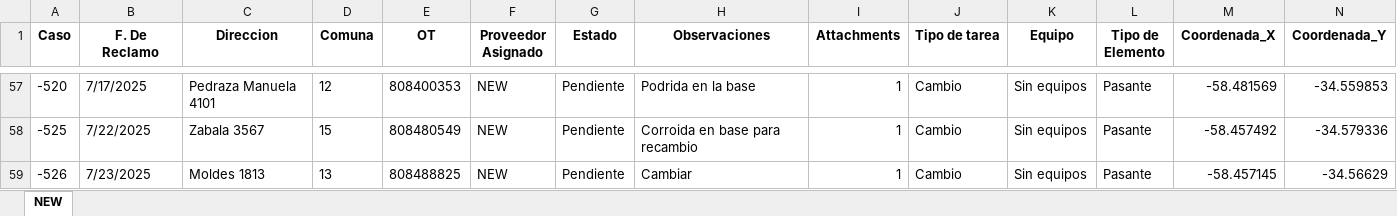
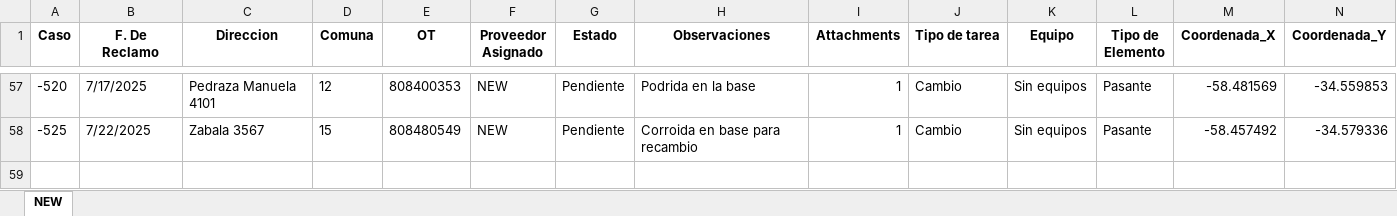
Before and after one commit to gestiondereclamosteco/new, an Excel workbook: mapa_interactivo_NEW.xlsx, sheet NEW, drawn as a sheet; only a part is shown, gaps mark what is left out; values as stored, in another font and other column widths than the file's, no borders; rows hold the shown columns only; the diff names each change by its address in the sheet, - before the commit and + after, or states it on an @@ line.

Commit message:
🔄 Actualización automática del mapa (2025-07-24 06:58:08)

```diff
--- a/mapa_interactivo_NEW.xlsx (sheet NEW)
+++ b/mapa_interactivo_NEW.xlsx (sheet NEW)
-row 59: -526 | 7/23/2025 | Moldes 1813 | 13 | 808488825 | NEW | Pendiente | Cambiar | 1 | Cambio | Sin equipos | Pasante | -58.457145 | -34.56629
```
Also changed, not shown: 1 other file.
